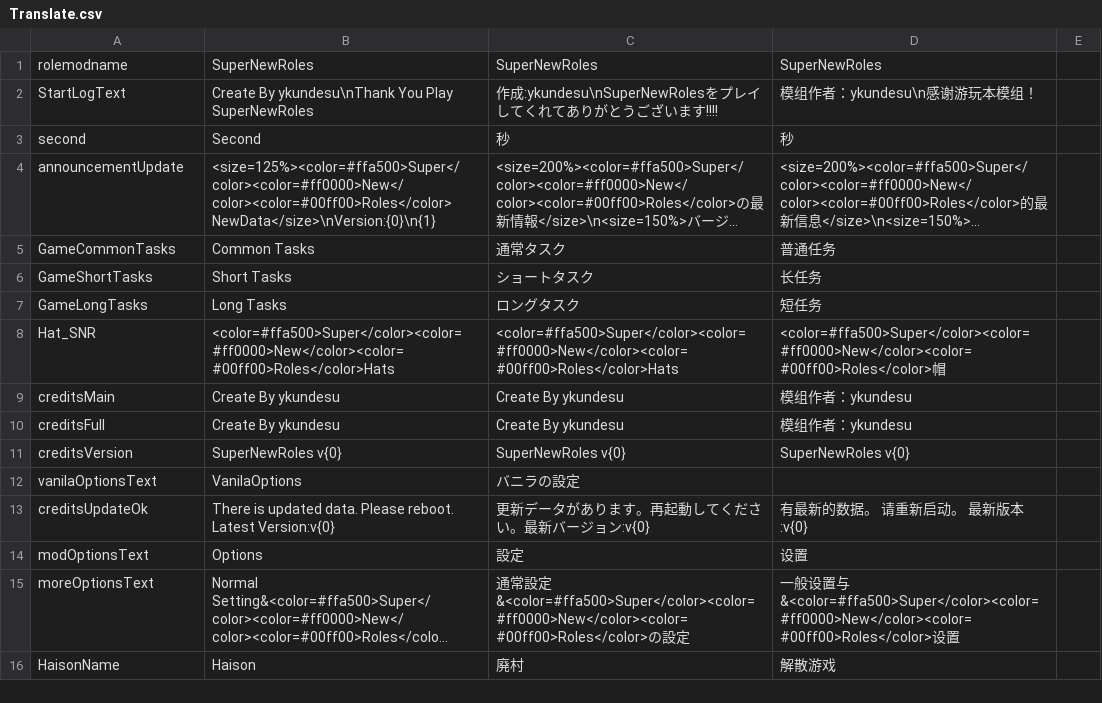
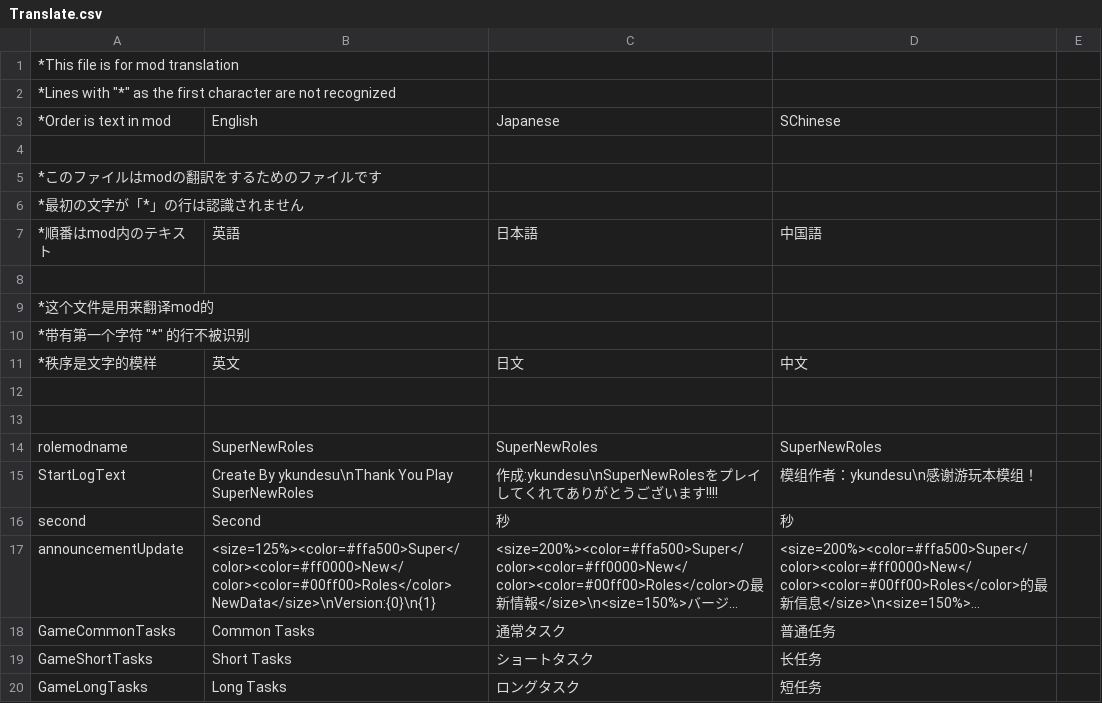
Before and after one commit to SuperNewRoles/SuperNewRoles, a CSV file: SuperNewRoles/Resources/Translate.csv, drawn as a sheet; only a part is shown; the shorter side is filled out with more unchanged rows; long unchanged cells end in …; the diff names each change by its address in the sheet, - before the commit and + after, or states it on an @@ line.

Commit message:
説明を追加

```diff
--- a/SuperNewRoles/Resources/Translate.csv
+++ b/SuperNewRoles/Resources/Translate.csv
+row 1: *This file is for mod translation
+row 2: *Lines with "*" as the first character are not recognized
+row 3: *Order is text in mod | English | Japanese | SChinese
+row 4: (empty)
+row 5: *このファイルはmodの翻訳をするためのファイルです
+row 6: *最初の文字が「*」の行は認識されません
+row 7: *順番はmod内のテキスト | 英語 | 日本語 | 中国語
+row 8: (empty)
+row 9: *这个文件是用来翻译mod的
+row 10: *带有第一个字符 "*" 的行不被识别
+row 11: *秩序是文字的模样 | 英文 | 日文 | 中文
+row 12: (empty)
+row 13: (empty)
```
